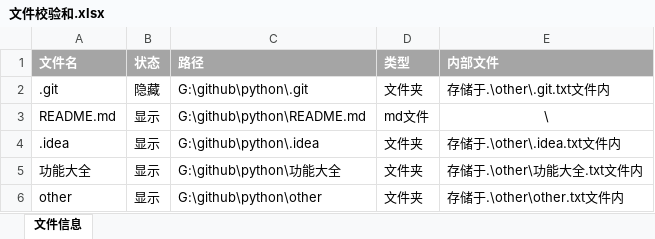
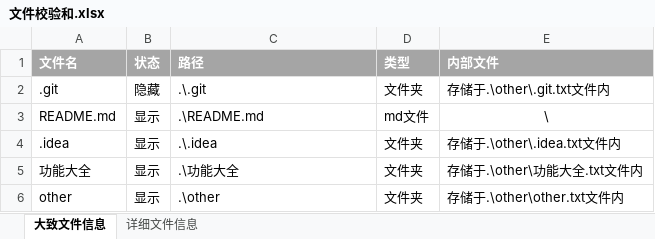
Before and after one commit to zhaohairuiisme/python, an Excel workbook: other/文件校验和.xlsx, sheet 大致文件信息, drawn as a sheet; values as stored, in another font and other column widths than the file's, no borders; the diff names each change by its address in the sheet, - before the commit and + after, or states it on an @@ line.

```diff
--- a/other/文件校验和.xlsx (sheet 大致文件信息)
+++ b/other/文件校验和.xlsx (sheet 大致文件信息)
-sheet tab: 文件信息
+sheet tab: 大致文件信息
+sheet tab: 详细文件信息
-C2 (路径): G:\github\python\.git
+C2 (路径): .\.git
-C3 (路径): G:\github\python\README.md
+C3 (路径): .\README.md
-C4 (路径): G:\github\python\.idea
+C4 (路径): .\.idea
-C5 (路径): G:\github\python\功能大全
+C5 (路径): .\功能大全
-C6 (路径): G:\github\python\other
+C6 (路径): .\other
```
